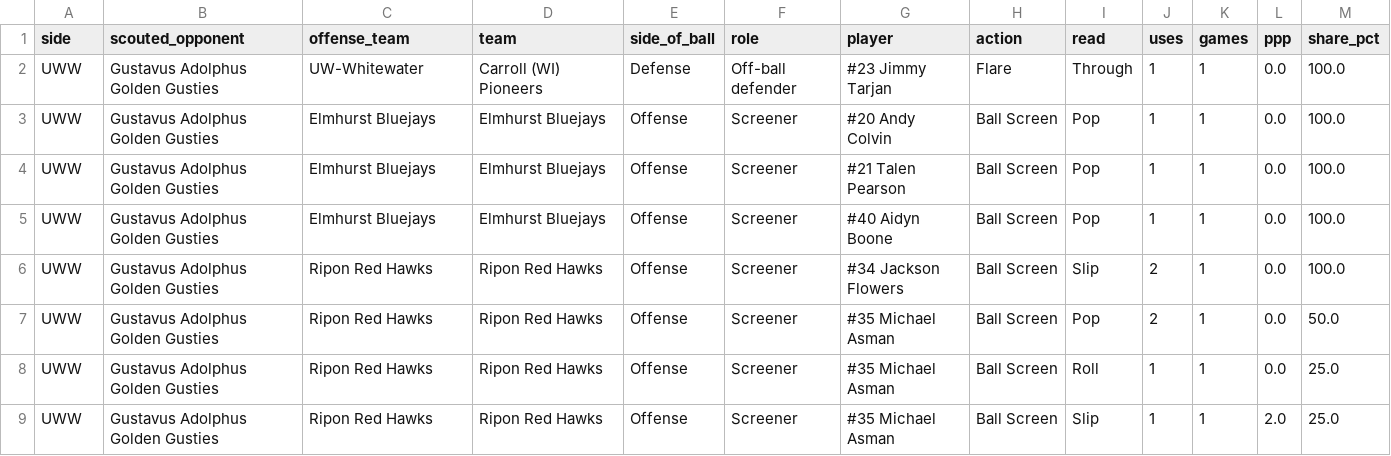
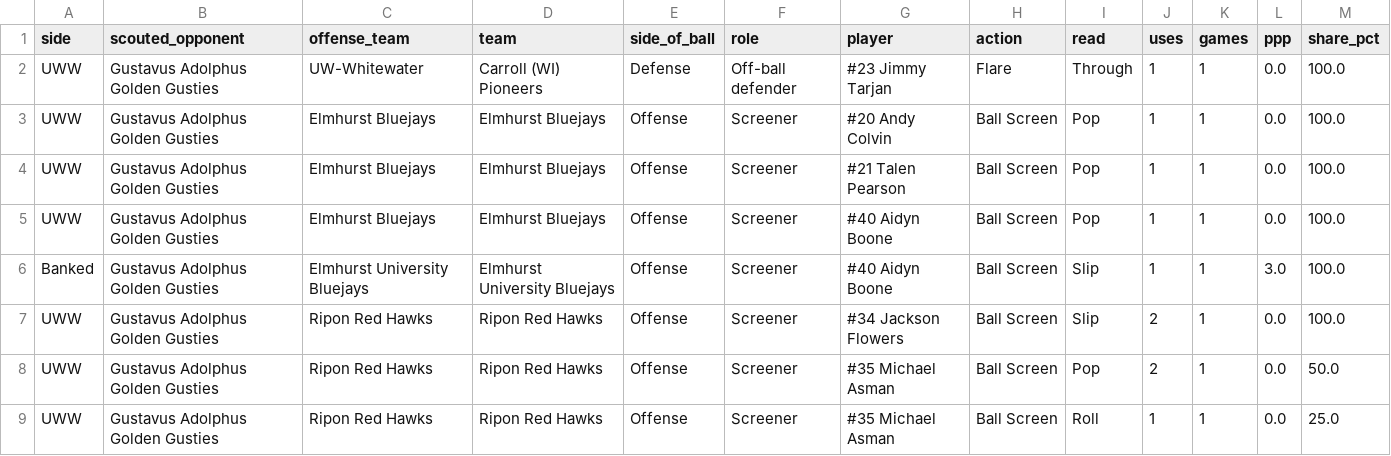
Before and after one commit to fritschcm272/uwwmensbball, a CSV file: data/uww_action_reads.csv, drawn as a sheet; only a part is shown; the shorter side is filled out with more unchanged rows.

```diff
--- a/data/uww_action_reads.csv
+++ b/data/uww_action_reads.csv
@@ -5,2 +5,3 @@ UWW,Gustavus Adolphus Golden Gusties,Elmhurst Bluejays,Elmhurst Bluejays,Offense
 UWW,Gustavus Adolphus Golden Gusties,Elmhurst Bluejays,Elmhurst Bluejays,Offense,Screener,#40 Aidyn Boone,Ball Screen,Pop,1,1,0.0,100.0
+Banked,Gustavus Adolphus Golden Gusties,Elmhurst University Bluejays,Elmhurst University Bluejays,Offense,Screener,#40 Aidyn Boone,Ball Screen,Slip,1,1,3.0,100.0
 UWW,Gustavus Adolphus Golden Gusties,Ripon Red Hawks,Ripon Red Hawks,Offense,Screener,#34 Jackson Flowers,Ball Screen,Slip,2,1,0.0,100.0
```
Also changed, not shown: data/uww_action_frequency.csv, data/uww_motion_breakdown.csv, 16 other files.
